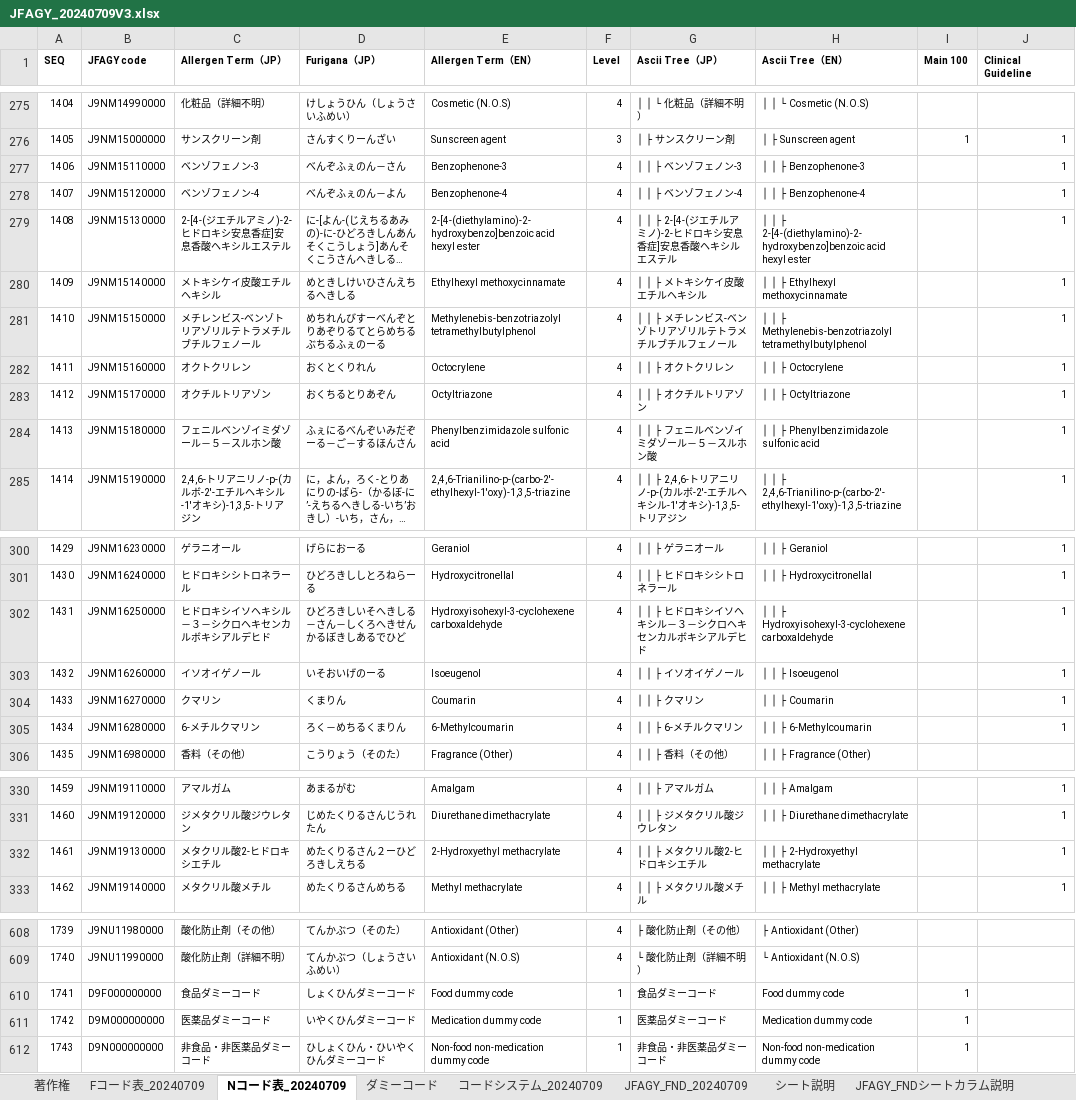
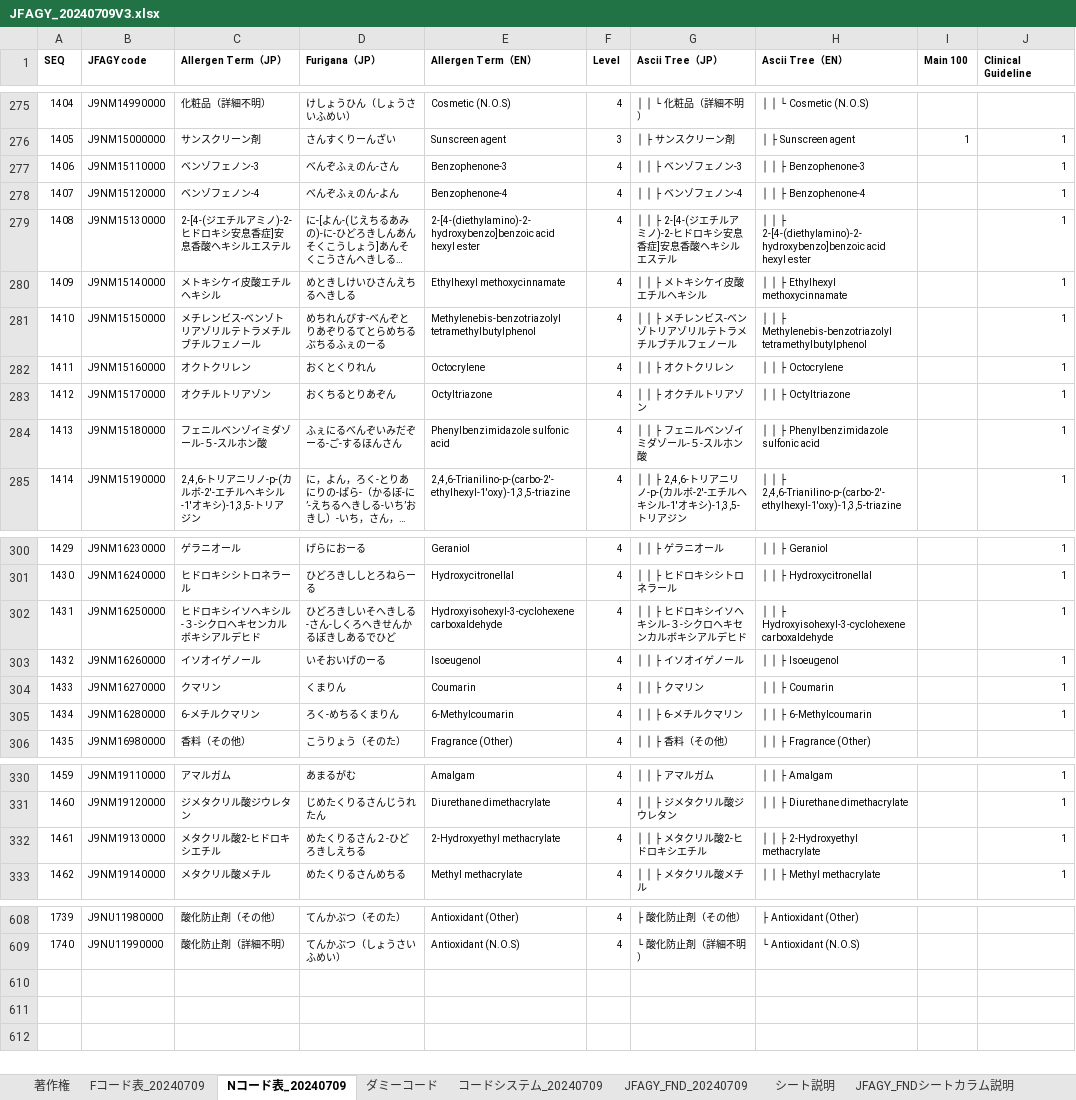
Before and after one commit to jami-fhir-jp-wg/JFAGY, an Excel workbook: download_files/JFAGY_20240709V3.xlsx, sheet Nコード表_20240709, drawn as a sheet; only a part is shown, gaps mark what is left out; long unchanged cells end in …; values as stored, in another font and other column widths than the file's, no borders; the diff covers the shown part only; the diff names each change by its address in the sheet, - before the commit and + after, or states it on an @@ line.

```diff
--- a/download_files/JFAGY_20240709V3.xlsx (sheet Nコード表_20240709)
+++ b/download_files/JFAGY_20240709V3.xlsx (sheet Nコード表_20240709)
-D277 (Furigana（JP）): べんぞふぇのん－さん
+D277 (Furigana（JP）): べんぞふぇのん-さん
-D278 (Furigana（JP）): べんぞふぇのん－よん
+D278 (Furigana（JP）): べんぞふぇのん-よん
-D281 (Furigana（JP）): めちれんびすーべんぞとりあぞりるてとらめちるぶちるふぇのーる
+D281 (Furigana（JP）): めちれんびす-べんぞとりあぞりるてとらめちるぶちるふぇのーる
-C284 (Allergen Term（JP）): フェニルベンゾイミダゾール－５－スルホン酸
+C284 (Allergen Term（JP）): フェニルベンゾイミダゾール-５-スルホン酸
-D284 (Furigana（JP）): ふぇにるべんぞいみだぞーる－ご－するほんさん
+D284 (Furigana（JP）): ふぇにるべんぞいみだぞーる-ご-するほんさん
-G284 (Ascii Tree（JP）): │ │ ├ フェニルベンゾイミダゾール－５－スルホン酸
+G284 (Ascii Tree（JP）): │ │ ├ フェニルベンゾイミダゾール-５-スルホン酸
-C302 (Allergen Term（JP）): ヒドロキシイソヘキシル－３－シクロヘキセンカルボキシアルデヒド
+C302 (Allergen Term（JP）): ヒドロキシイソヘキシル-３-シクロヘキセンカルボキシアルデヒド
-D302 (Furigana（JP）): ひどろきしいそへきしる－さん－しくろへきせんかるぼきしあるでひど
+D302 (Furigana（JP）): ひどろきしいそへきしる-さん-しくろへきせんかるぼきしあるでひど
-G302 (Ascii Tree（JP）): │ │ ├ ヒドロキシイソヘキシル－３－シクロヘキセンカルボキシアルデヒド
+G302 (Ascii Tree（JP）): │ │ ├ ヒドロキシイソヘキシル-３-シクロヘキセンカルボキシアルデヒド
-D305 (Furigana（JP）): ろく－めちるくまりん
+D305 (Furigana（JP）): ろく-めちるくまりん
-D332 (Furigana（JP）): めたくりるさん２ーひどろきしえちる
+D332 (Furigana（JP）): めたくりるさん２-ひどろきしえちる
-row 610: 1741 | D9F000000000 | 食品ダミーコード | しょくひんダミーコード | Food dummy code | 1 | 食品ダミーコード | Food dummy code | 1
-row 611: 1742 | D9M000000000 | 医薬品ダミーコード | いやくひんダミーコード | Medication dummy code | 1 | 医薬品ダミーコード | Medication dummy code | 1
-row 612: 1743 | D9N000000000 | 非食品・非医薬品ダミーコード | ひしょくひん・ひいやくひんダミーコード | Non-food non-medication dummy code | 1 | 非食品・非医薬品ダミーコード | Non-food non-medication dummy code | 1
```
Also changed, not shown: 1 edited cell elsewhere in this sheet, sheet JFAGY_FND_20240709.
